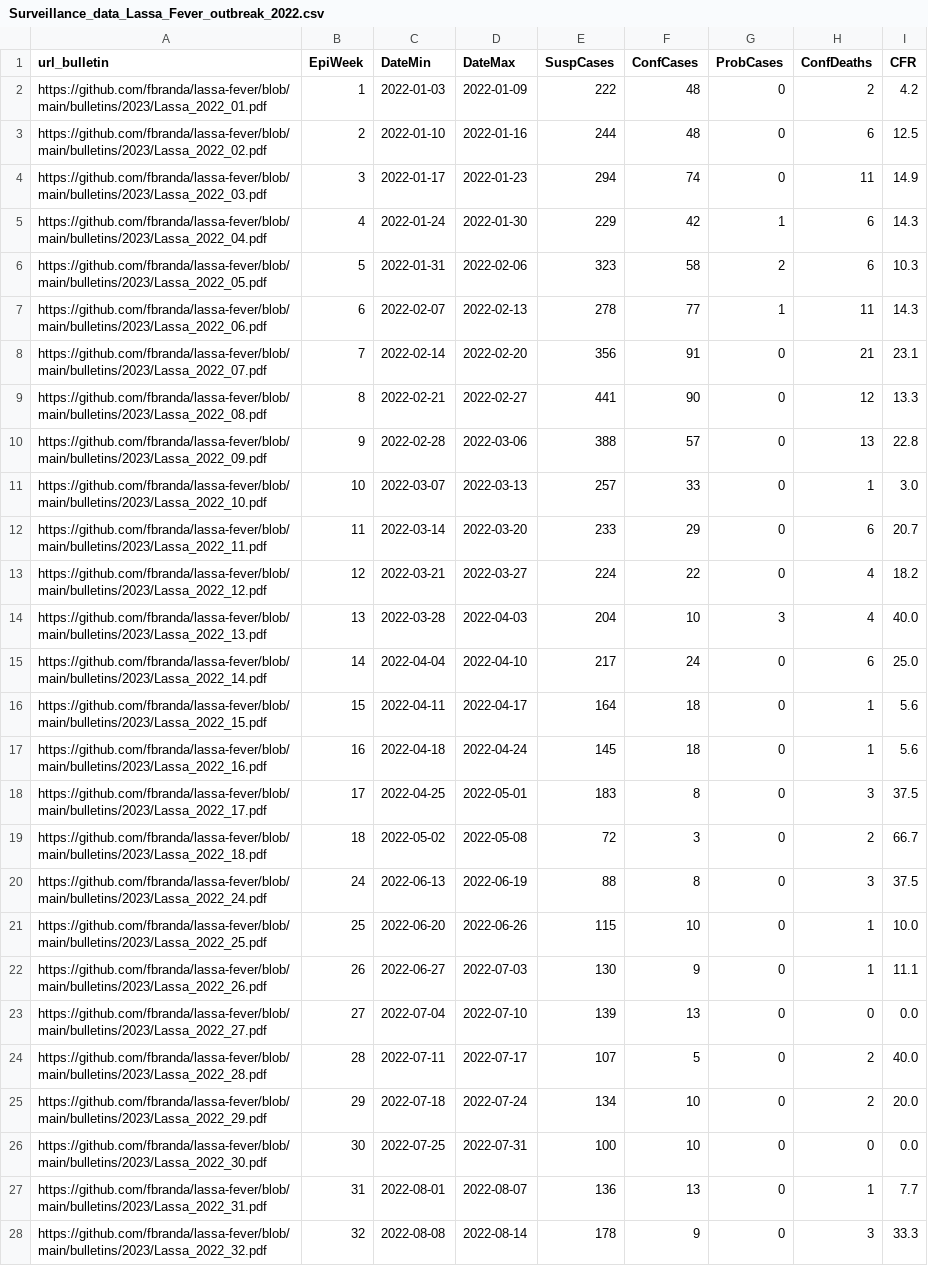
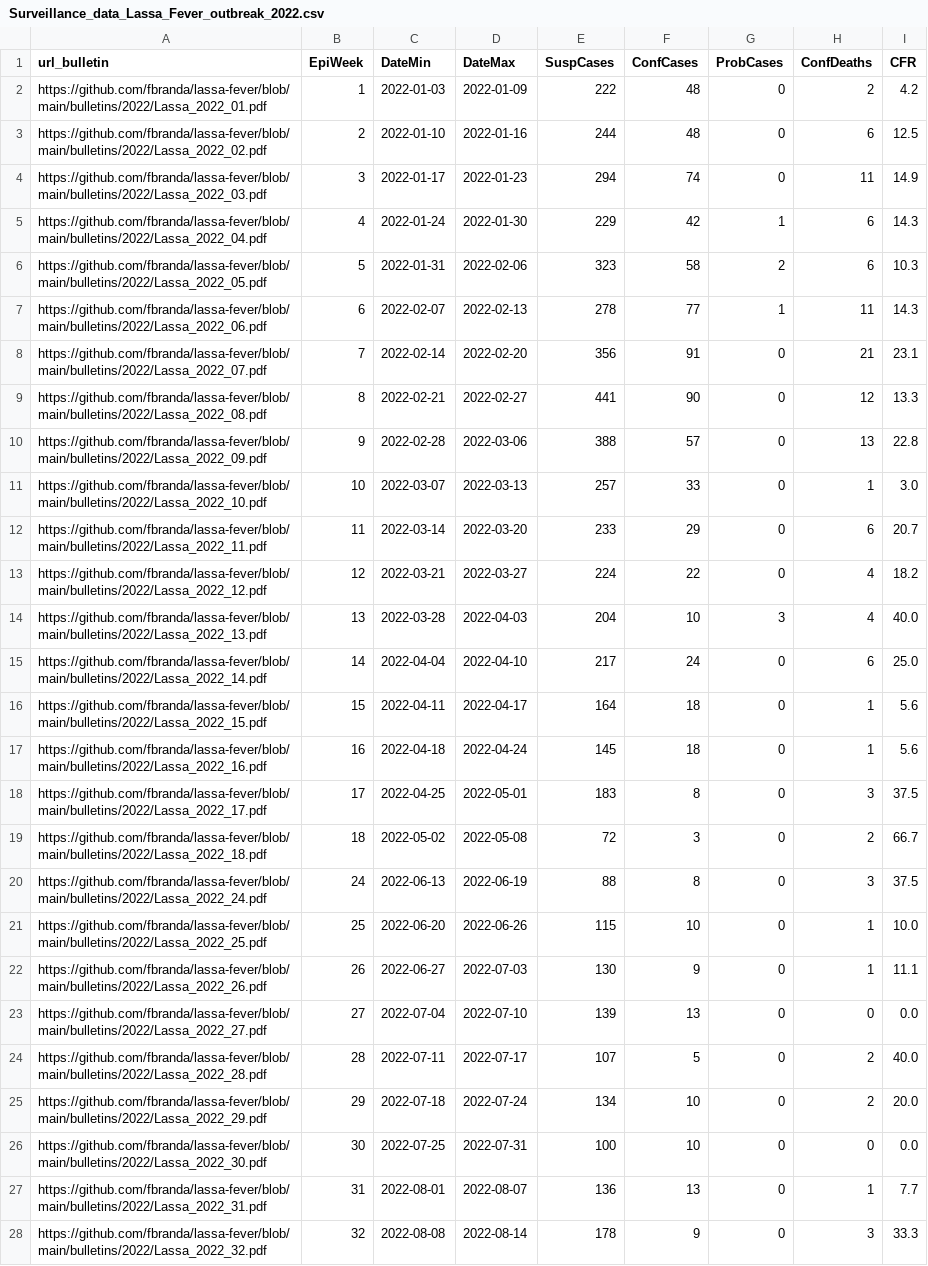
Before and after one commit to fbranda/lassa-fever, a CSV file: surveillance/2022/Surveillance_data_Lassa_Fever_outbreak_2022.csv, drawn as a sheet; only a part is shown; the diff covers the shown part only; the diff names each change by its address in the sheet, - before the commit and + after, or states it on an @@ line.

```diff
--- a/surveillance/2022/Surveillance_data_Lassa_Fever_outbreak_2022.csv
+++ b/surveillance/2022/Surveillance_data_Lassa_Fever_outbreak_2022.csv
-A2 (url_bulletin): https://github.com/fbranda/lassa-fever/blob/main/bulletins/2023/Lassa_2022_01.pdf
+A2 (url_bulletin): https://github.com/fbranda/lassa-fever/blob/main/bulletins/2022/Lassa_2022_01.pdf
-A3 (url_bulletin): https://github.com/fbranda/lassa-fever/blob/main/bulletins/2023/Lassa_2022_02.pdf
+A3 (url_bulletin): https://github.com/fbranda/lassa-fever/blob/main/bulletins/2022/Lassa_2022_02.pdf
-A4 (url_bulletin): https://github.com/fbranda/lassa-fever/blob/main/bulletins/2023/Lassa_2022_03.pdf
+A4 (url_bulletin): https://github.com/fbranda/lassa-fever/blob/main/bulletins/2022/Lassa_2022_03.pdf
-A5 (url_bulletin): https://github.com/fbranda/lassa-fever/blob/main/bulletins/2023/Lassa_2022_04.pdf
+A5 (url_bulletin): https://github.com/fbranda/lassa-fever/blob/main/bulletins/2022/Lassa_2022_04.pdf
-A6 (url_bulletin): https://github.com/fbranda/lassa-fever/blob/main/bulletins/2023/Lassa_2022_05.pdf
+A6 (url_bulletin): https://github.com/fbranda/lassa-fever/blob/main/bulletins/2022/Lassa_2022_05.pdf
-A7 (url_bulletin): https://github.com/fbranda/lassa-fever/blob/main/bulletins/2023/Lassa_2022_06.pdf
+A7 (url_bulletin): https://github.com/fbranda/lassa-fever/blob/main/bulletins/2022/Lassa_2022_06.pdf
-A8 (url_bulletin): https://github.com/fbranda/lassa-fever/blob/main/bulletins/2023/Lassa_2022_07.pdf
+A8 (url_bulletin): https://github.com/fbranda/lassa-fever/blob/main/bulletins/2022/Lassa_2022_07.pdf
-A9 (url_bulletin): https://github.com/fbranda/lassa-fever/blob/main/bulletins/2023/Lassa_2022_08.pdf
+A9 (url_bulletin): https://github.com/fbranda/lassa-fever/blob/main/bulletins/2022/Lassa_2022_08.pdf
-A10 (url_bulletin): https://github.com/fbranda/lassa-fever/blob/main/bulletins/2023/Lassa_2022_09.pdf
+A10 (url_bulletin): https://github.com/fbranda/lassa-fever/blob/main/bulletins/2022/Lassa_2022_09.pdf
-A11 (url_bulletin): https://github.com/fbranda/lassa-fever/blob/main/bulletins/2023/Lassa_2022_10.pdf
+A11 (url_bulletin): https://github.com/fbranda/lassa-fever/blob/main/bulletins/2022/Lassa_2022_10.pdf
-A12 (url_bulletin): https://github.com/fbranda/lassa-fever/blob/main/bulletins/2023/Lassa_2022_11.pdf
+A12 (url_bulletin): https://github.com/fbranda/lassa-fever/blob/main/bulletins/2022/Lassa_2022_11.pdf
-A13 (url_bulletin): https://github.com/fbranda/lassa-fever/blob/main/bulletins/2023/Lassa_2022_12.pdf
+A13 (url_bulletin): https://github.com/fbranda/lassa-fever/blob/main/bulletins/2022/Lassa_2022_12.pdf
-A14 (url_bulletin): https://github.com/fbranda/lassa-fever/blob/main/bulletins/2023/Lassa_2022_13.pdf
+A14 (url_bulletin): https://github.com/fbranda/lassa-fever/blob/main/bulletins/2022/Lassa_2022_13.pdf
-A15 (url_bulletin): https://github.com/fbranda/lassa-fever/blob/main/bulletins/2023/Lassa_2022_14.pdf
+A15 (url_bulletin): https://github.com/fbranda/lassa-fever/blob/main/bulletins/2022/Lassa_2022_14.pdf
-A16 (url_bulletin): https://github.com/fbranda/lassa-fever/blob/main/bulletins/2023/Lassa_2022_15.pdf
+A16 (url_bulletin): https://github.com/fbranda/lassa-fever/blob/main/bulletins/2022/Lassa_2022_15.pdf
-A17 (url_bulletin): https://github.com/fbranda/lassa-fever/blob/main/bulletins/2023/Lassa_2022_16.pdf
+A17 (url_bulletin): https://github.com/fbranda/lassa-fever/blob/main/bulletins/2022/Lassa_2022_16.pdf
-A18 (url_bulletin): https://github.com/fbranda/lassa-fever/blob/main/bulletins/2023/Lassa_2022_17.pdf
+A18 (url_bulletin): https://github.com/fbranda/lassa-fever/blob/main/bulletins/2022/Lassa_2022_17.pdf
-A19 (url_bulletin): https://github.com/fbranda/lassa-fever/blob/main/bulletins/2023/Lassa_2022_18.pdf
+A19 (url_bulletin): https://github.com/fbranda/lassa-fever/blob/main/bulletins/2022/Lassa_2022_18.pdf
-A20 (url_bulletin): https://github.com/fbranda/lassa-fever/blob/main/bulletins/2023/Lassa_2022_24.pdf
+A20 (url_bulletin): https://github.com/fbranda/lassa-fever/blob/main/bulletins/2022/Lassa_2022_24.pdf
-A21 (url_bulletin): https://github.com/fbranda/lassa-fever/blob/main/bulletins/2023/Lassa_2022_25.pdf
+A21 (url_bulletin): https://github.com/fbranda/lassa-fever/blob/main/bulletins/2022/Lassa_2022_25.pdf
-A22 (url_bulletin): https://github.com/fbranda/lassa-fever/blob/main/bulletins/2023/Lassa_2022_26.pdf
+A22 (url_bulletin): https://github.com/fbranda/lassa-fever/blob/main/bulletins/2022/Lassa_2022_26.pdf
-A23 (url_bulletin): https://github.com/fbranda/lassa-fever/blob/main/bulletins/2023/Lassa_2022_27.pdf
+A23 (url_bulletin): https://github.com/fbranda/lassa-fever/blob/main/bulletins/2022/Lassa_2022_27.pdf
-A24 (url_bulletin): https://github.com/fbranda/lassa-fever/blob/main/bulletins/2023/Lassa_2022_28.pdf
+A24 (url_bulletin): https://github.com/fbranda/lassa-fever/blob/main/bulletins/2022/Lassa_2022_28.pdf
-A25 (url_bulletin): https://github.com/fbranda/lassa-fever/blob/main/bulletins/2023/Lassa_2022_29.pdf
+A25 (url_bulletin): https://github.com/fbranda/lassa-fever/blob/main/bulletins/2022/Lassa_2022_29.pdf
-A26 (url_bulletin): https://github.com/fbranda/lassa-fever/blob/main/bulletins/2023/Lassa_2022_30.pdf
+A26 (url_bulletin): https://github.com/fbranda/lassa-fever/blob/main/bulletins/2022/Lassa_2022_30.pdf
-A27 (url_bulletin): https://github.com/fbranda/lassa-fever/blob/main/bulletins/2023/Lassa_2022_31.pdf
+A27 (url_bulletin): https://github.com/fbranda/lassa-fever/blob/main/bulletins/2022/Lassa_2022_31.pdf
-A28 (url_bulletin): https://github.com/fbranda/lassa-fever/blob/main/bulletins/2023/Lassa_2022_32.pdf
+A28 (url_bulletin): https://github.com/fbranda/lassa-fever/blob/main/bulletins/2022/Lassa_2022_32.pdf
```
Also changed, not shown: 21 edited cells elsewhere in this file, surveillance/2022/Surveillance_data_Lassa_Fever_outbreak_2022_by_state.csv.
